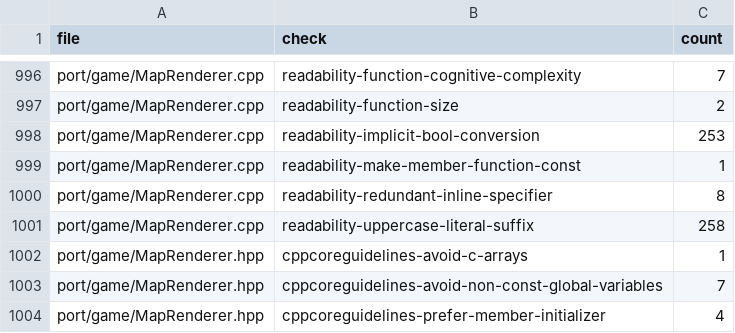
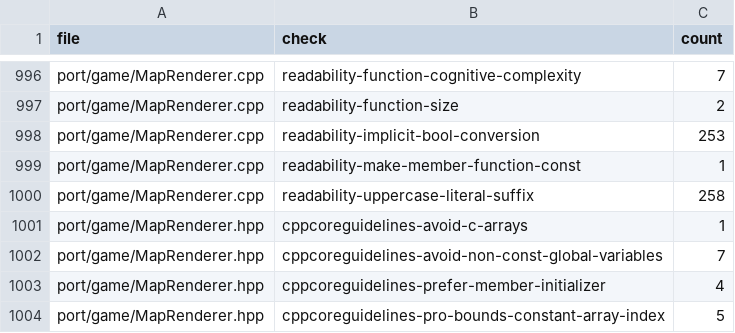
Before and after one commit to comedyjohn/gta2_re, a CSV file: port/refactor/tidy-baseline.csv, drawn as a sheet; only a part is shown, gaps mark what is left out; the shorter side is filled out with more unchanged rows.

```diff
--- a/port/refactor/tidy-baseline.csv
+++ b/port/refactor/tidy-baseline.csv
@@ -999,3 +999,2 @@ port/game/MapRenderer.cpp,readability-implicit-bool-conversion,253
 port/game/MapRenderer.cpp,readability-make-member-function-const,1
-port/game/MapRenderer.cpp,readability-redundant-inline-specifier,8
 port/game/MapRenderer.cpp,readability-uppercase-literal-suffix,258
```
Also changed, not shown: 58 other files.
